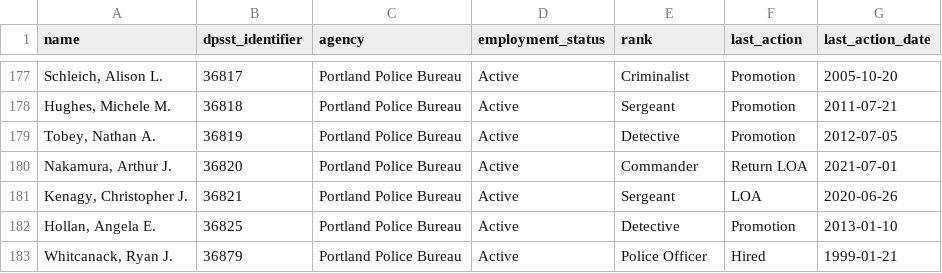
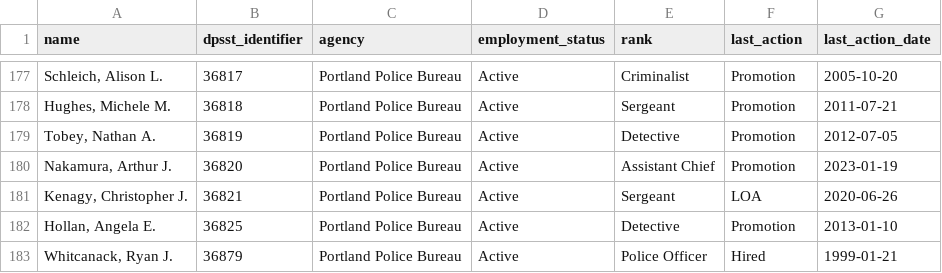
Before and after one commit to PDX-Police-Accountability/dpsst-data, a TSV file: officers/summary/officer-transcripts-active.tsv, drawn as a sheet; only a part is shown, gaps mark what is left out.

```diff
--- a/officers/summary/officer-transcripts-active.tsv
+++ b/officers/summary/officer-transcripts-active.tsv
@@ -179,3 +179,3 @@ Hughes, Michele M.	36818	Portland Police Bureau	Active	Sergeant	Promotion	2011-0
 Tobey, Nathan A.	36819	Portland Police Bureau	Active	Detective	Promotion	2012-07-05
-Nakamura, Arthur J.	36820	Portland Police Bureau	Active	Commander	Return LOA	2021-07-01
+Nakamura, Arthur J.	36820	Portland Police Bureau	Active	Assistant Chief	Promotion	2023-01-19
 Kenagy, Christopher J.	36821	Portland Police Bureau	Active	Sergeant	LOA	2020-06-26
```
Also changed, not shown: officers/summary/officer-transcripts.tsv, 57 other files.
